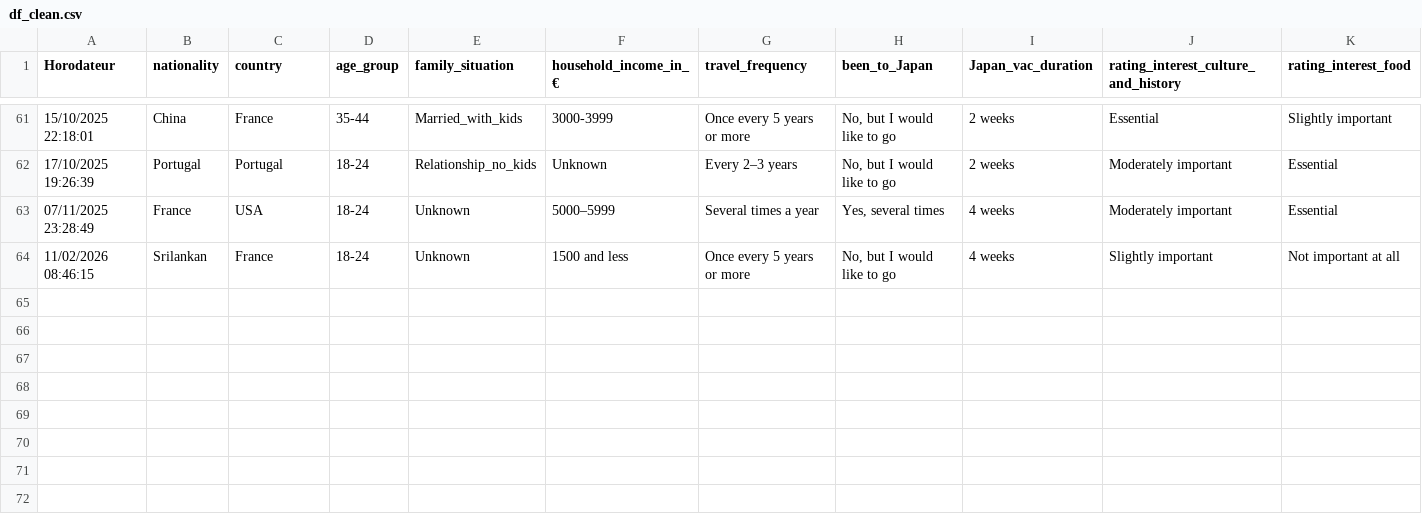
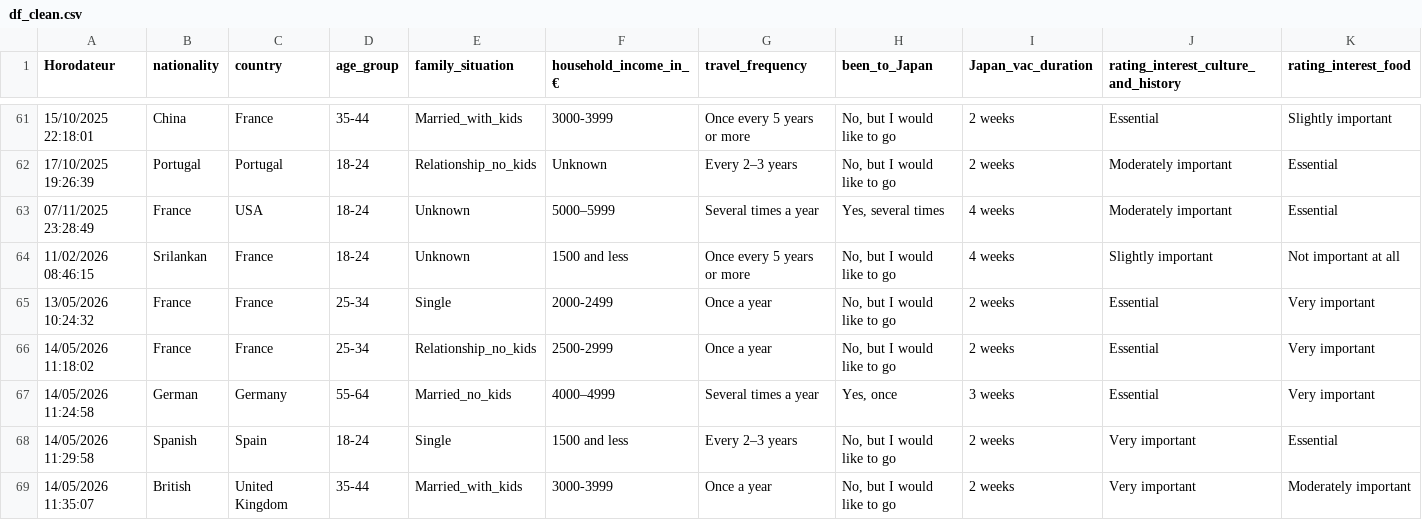
Before and after one commit to JBaptisteAll/Japan_tourism_analysis, a CSV file: data_processed/df_clean.csv, drawn as a sheet; only a part is shown, gaps mark what is left out; rows hold the shown columns only; the diff names each change by its address in the sheet, - before the commit and + after, or states it on an @@ line.

```diff
--- a/data_processed/df_clean.csv
+++ b/data_processed/df_clean.csv
+row 65: 13/05/2026 10:24:32 | France | France | 25-34 | Single | 2000-2499 | Once a year | No, but I would like to go | 2 weeks | Essential | Very important
+row 66: 14/05/2026 11:18:02 | France | France | 25-34 | Relationship_no_kids | 2500-2999 | Once a year | No, but I would like to go | 2 weeks | Essential | Very important
+row 67: 14/05/2026 11:24:58 | German | Germany | 55-64 | Married_no_kids | 4000–4999 | Several times a year | Yes, once | 3 weeks | Essential | Very important
+row 68: 14/05/2026 11:29:58 | Spanish | Spain | 18-24 | Single | 1500 and less | Every 2–3 years | No, but I would like to go | 2 weeks | Very important | Essential
+row 69: 14/05/2026 11:35:07 | British | United Kingdom | 35-44 | Married_with_kids | 3000-3999 | Once a year | No, but I would like to go | 2 weeks | Very important | Moderately important
```
